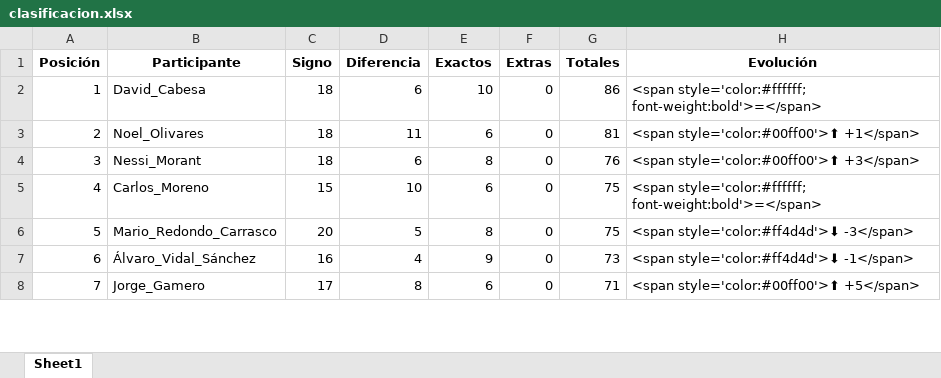
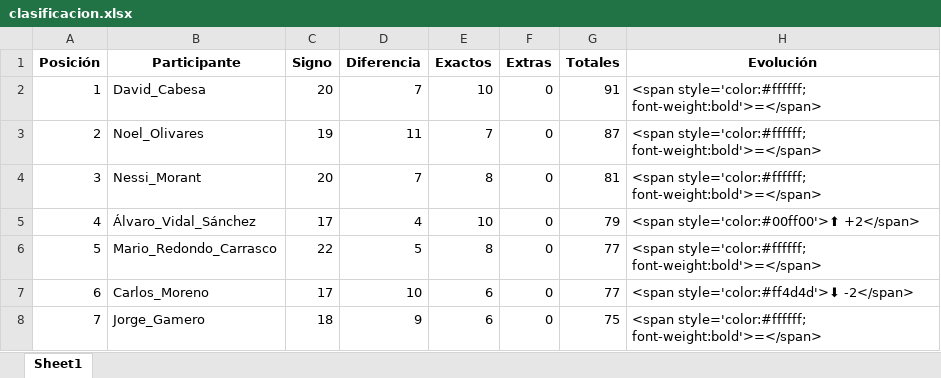
Before and after one commit to agay7/porra_mundial, an Excel workbook: clasificacion.xlsx, sheet Sheet1, drawn as a sheet; only a part is shown; values as stored, in another font and other column widths than the file's, no borders; the diff covers the shown part only; the diff names each change by its address in the sheet, - before the commit and + after, or states it on an @@ line.

```diff
--- a/clasificacion.xlsx (sheet Sheet1)
+++ b/clasificacion.xlsx (sheet Sheet1)
-C2 (Signo): 18
+C2 (Signo): 20
-D2 (Diferencia): 6
+D2 (Diferencia): 7
-G2 (Totales): 86
+G2 (Totales): 91
-C3 (Signo): 18
+C3 (Signo): 19
-E3 (Exactos): 6
+E3 (Exactos): 7
-G3 (Totales): 81
+G3 (Totales): 87
-H3 (Evolución): <span style='color:#00ff00'>⬆ +1</span>
+H3 (Evolución): <span style='color:#ffffff; font-weight:bold'>=</span>
-C4 (Signo): 18
+C4 (Signo): 20
-D4 (Diferencia): 6
+D4 (Diferencia): 7
-G4 (Totales): 76
+G4 (Totales): 81
-H4 (Evolución): <span style='color:#00ff00'>⬆ +3</span>
+H4 (Evolución): <span style='color:#ffffff; font-weight:bold'>=</span>
-B5 (Participante): Carlos_Moreno
+B5 (Participante): Álvaro_Vidal_Sánchez
-C5 (Signo): 15
+C5 (Signo): 17
-D5 (Diferencia): 10
+D5 (Diferencia): 4
-E5 (Exactos): 6
+E5 (Exactos): 10
-G5 (Totales): 75
+G5 (Totales): 79
-H5 (Evolución): <span style='color:#ffffff; font-weight:bold'>=</span>
+H5 (Evolución): <span style='color:#00ff00'>⬆ +2</span>
-C6 (Signo): 20
+C6 (Signo): 22
-G6 (Totales): 75
+G6 (Totales): 77
-H6 (Evolución): <span style='color:#ff4d4d'>⬇ -3</span>
+H6 (Evolución): <span style='color:#ffffff; font-weight:bold'>=</span>
-B7 (Participante): Álvaro_Vidal_Sánchez
+B7 (Participante): Carlos_Moreno
-C7 (Signo): 16
+C7 (Signo): 17
-D7 (Diferencia): 4
+D7 (Diferencia): 10
-E7 (Exactos): 9
+E7 (Exactos): 6
-G7 (Totales): 73
+G7 (Totales): 77
-H7 (Evolución): <span style='color:#ff4d4d'>⬇ -1</span>
+H7 (Evolución): <span style='color:#ff4d4d'>⬇ -2</span>
-C8 (Signo): 17
+C8 (Signo): 18
-D8 (Diferencia): 8
+D8 (Diferencia): 9
-G8 (Totales): 71
+G8 (Totales): 75
-H8 (Evolución): <span style='color:#00ff00'>⬆ +5</span>
+H8 (Evolución): <span style='color:#ffffff; font-weight:bold'>=</span>
```
Also changed, not shown: 95 edited cells elsewhere in this sheet, data/maestro.xlsx, 2 other files.
